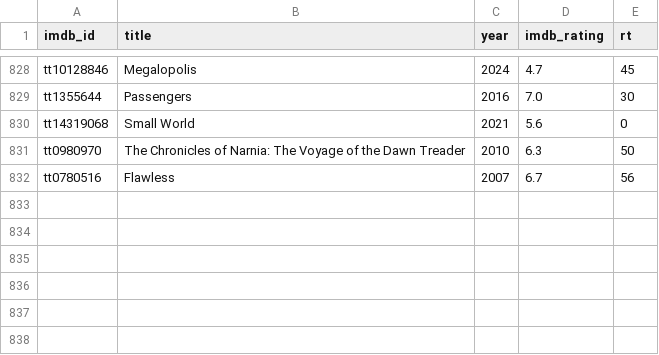
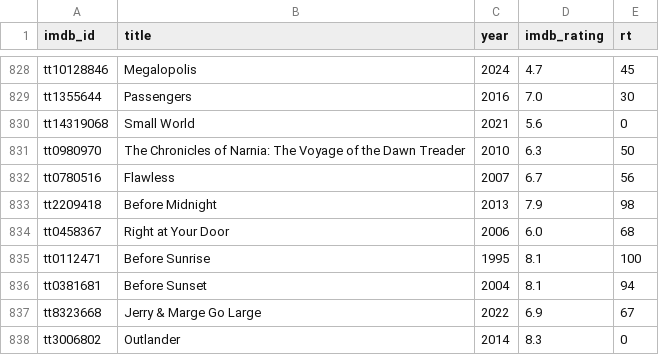
Before and after one commit to serkansu/serkans-to-watch-online, a CSV file: seed_ratings.csv, drawn as a sheet; only a part is shown, gaps mark what is left out; the diff names each change by its address in the sheet, - before the commit and + after, or states it on an @@ line.

Commit message:
Update seed_ratings.csv via Streamlit sync

```diff
--- a/seed_ratings.csv
+++ b/seed_ratings.csv
+row 833: tt2209418 | Before Midnight | 2013 | 7.9 | 98
+row 834: tt0458367 | Right at Your Door | 2006 | 6.0 | 68
+row 835: tt0112471 | Before Sunrise | 1995 | 8.1 | 100
+row 836: tt0381681 | Before Sunset | 2004 | 8.1 | 94
+row 837: tt8323668 | Jerry & Marge Go Large | 2022 | 6.9 | 67
+row 838: tt3006802 | Outlander | 2014 | 8.3 | 0
```
